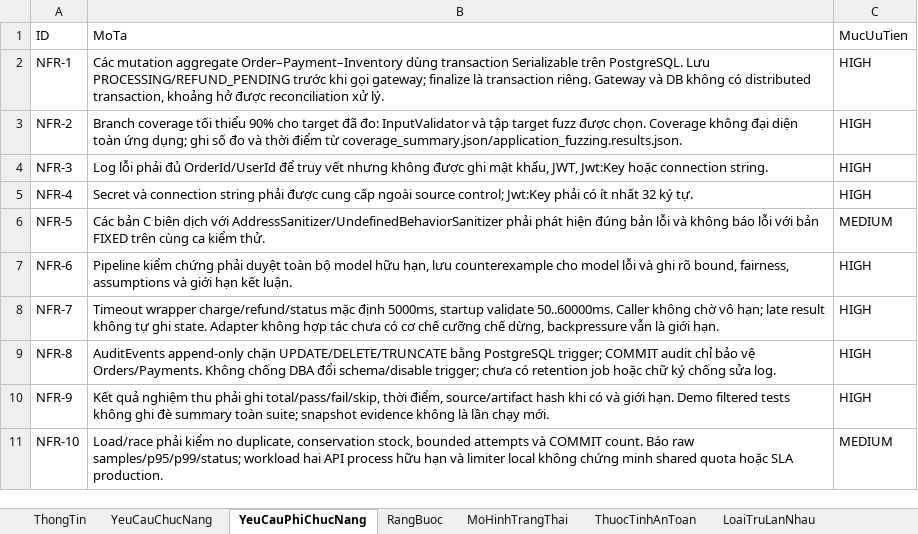
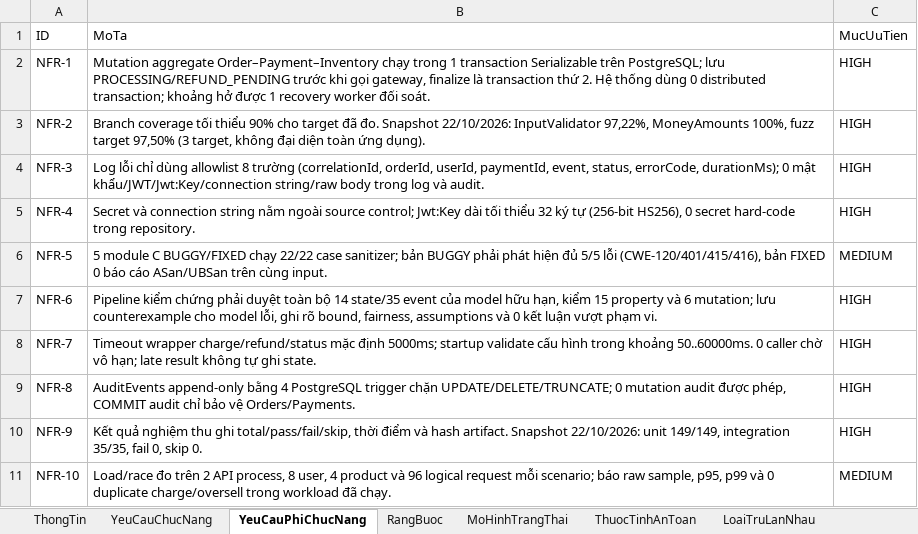
Before and after one commit to HoagnPham/OrderPaymentMicroservice, an Excel workbook: OrderPaymentMicroservice_Security_Spec.xlsx, sheet YeuCauPhiChucNang, drawn as a sheet; values as stored, in another font and other column widths than the file's, no borders; the diff names each change by its address in the sheet, - before the commit and + after, or states it on an @@ line.

Commit message:
nang workbook ATPM dat checklist P1 va dong bo recovery model 14 state

```diff
--- a/OrderPaymentMicroservice_Security_Spec.xlsx (sheet YeuCauPhiChucNang)
+++ b/OrderPaymentMicroservice_Security_Spec.xlsx (sheet YeuCauPhiChucNang)
-B2 (MoTa): Các mutation aggregate Order–Payment–Inventory dùng transaction Serializable trên PostgreSQL. Lưu PROCESSING/REFUND_PENDING trước khi gọi gateway; finalize là transaction riêng. Gateway và DB không có distributed transaction, khoảng hở được reconciliation xử lý.
+B2 (MoTa): Mutation aggregate Order–Payment–Inventory chạy trong 1 transaction Serializable trên PostgreSQL; lưu PROCESSING/REFUND_PENDING trước khi gọi gateway, finalize là transaction thứ 2. Hệ thống dùng 0 distributed transaction; khoảng hở được 1 recovery worker đối soát.
-B3 (MoTa): …target đã đo: InputValidator và tập target fuzz được chọn. Coverage không đại diện toàn ứng dụng; ghi số đo và thời điểm từ coverage_summary.json/application_fuzzing.results.json.
+B3 (MoTa): …target đã đo. Snapshot 22/10/2026: InputValidator 97,22%, MoneyAmounts 100%, fuzz target 97,50% (3 target, không đại diện toàn ứng dụng).
-B4 (MoTa): Log lỗi phải đủ OrderId/UserId để truy vết nhưng không được ghi mật khẩu, JWT, Jwt:Key hoặc connection string.
+B4 (MoTa): Log lỗi chỉ dùng allowlist 8 trường (correlationId, orderId, userId, paymentId, event, status, errorCode, durationMs); 0 mật khẩu/JWT/Jwt:Key/connection string/raw body trong log và audit.
-B5 (MoTa): …connection string phải được cung cấp ngoài source control; Jwt:Key phải có ít nhất 32 ký tự.
+B5 (MoTa): …connection string nằm ngoài source control; Jwt:Key dài tối thiểu 32 ký tự (256-bit HS256), 0 secret hard-code trong repository.
-B6 (MoTa): Các bản C biên dịch với AddressSanitizer/UndefinedBehaviorSanitizer phải phát hiện đúng bản lỗi và không báo lỗi với bản FIXED trên cùng ca kiểm thử.
+B6 (MoTa): 5 module C BUGGY/FIXED chạy 22/22 case sanitizer; bản BUGGY phải phát hiện đủ 5/5 lỗi (CWE-120/401/415/416), bản FIXED 0 báo cáo ASan/UBSan trên cùng input.
-B7 (MoTa): …toàn bộ model hữu hạn, lưu counterexample cho model lỗi và ghi rõ bound, fairness, assumptions và giới hạn kết luận.
+B7 (MoTa): …toàn bộ 14 state/35 event của model hữu hạn, kiểm 15 property và 6 mutation; lưu counterexample cho model lỗi, ghi rõ bound, fairness, assumptions và 0 kết luận vượt phạm vi.
-B8 (MoTa): …mặc định 5000ms, startup validate 50..60000ms. Caller không chờ vô hạn; late result không tự ghi state. Adapter không hợp tác chưa có cơ chế cưỡng chế dừng, backpressure vẫn là giới hạn.
+B8 (MoTa): …mặc định 5000ms; startup validate cấu hình trong khoảng 50..60000ms. 0 caller chờ vô hạn; late result không tự ghi state.
-B9 (MoTa): AuditEvents append-only chặn UPDATE/DELETE/TRUNCATE bằng PostgreSQL trigger; COMMIT audit chỉ bảo vệ Orders/Payments. Không chống DBA đổi schema/disable trigger; chưa có retention job hoặc chữ ký chống sửa log.
+B9 (MoTa): AuditEvents append-only bằng 4 PostgreSQL trigger chặn UPDATE/DELETE/TRUNCATE; 0 mutation audit được phép, COMMIT audit chỉ bảo vệ Orders/Payments.
-B10 (MoTa): …nghiệm thu phải ghi total/pass/fail/skip, thời điểm, source/artifact hash khi có và giới hạn. Demo filtered tests không ghi đè summary toàn suite; snapshot evidence không là lần chạy mới.
+B10 (MoTa): …nghiệm thu ghi total/pass/fail/skip, thời điểm và hash artifact. Snapshot 22/10/2026: unit 149/149, integration 35/35, fail 0, skip 0.
-B11 (MoTa): Load/race phải kiểm no duplicate, conservation stock, bounded attempts và COMMIT count. Báo raw samples/p95/p99/status; workload hai API process hữu hạn và limiter local không chứng minh shared quota hoặc SLA production.
+B11 (MoTa): Load/race đo trên 2 API process, 8 user, 4 product và 96 logical request mỗi scenario; báo raw sample, p95, p99 và 0 duplicate charge/oversell trong workload đã chạy.
```
Also changed, not shown: sheet MoHinhTrangThai, sheet KiemTraSoHoc, sheet HamSinhMa, sheet LoaiTruLanNhau, sheet ThuocTinhAnToan, sheet ThongTin, 3 more sheets, 21 other files.
